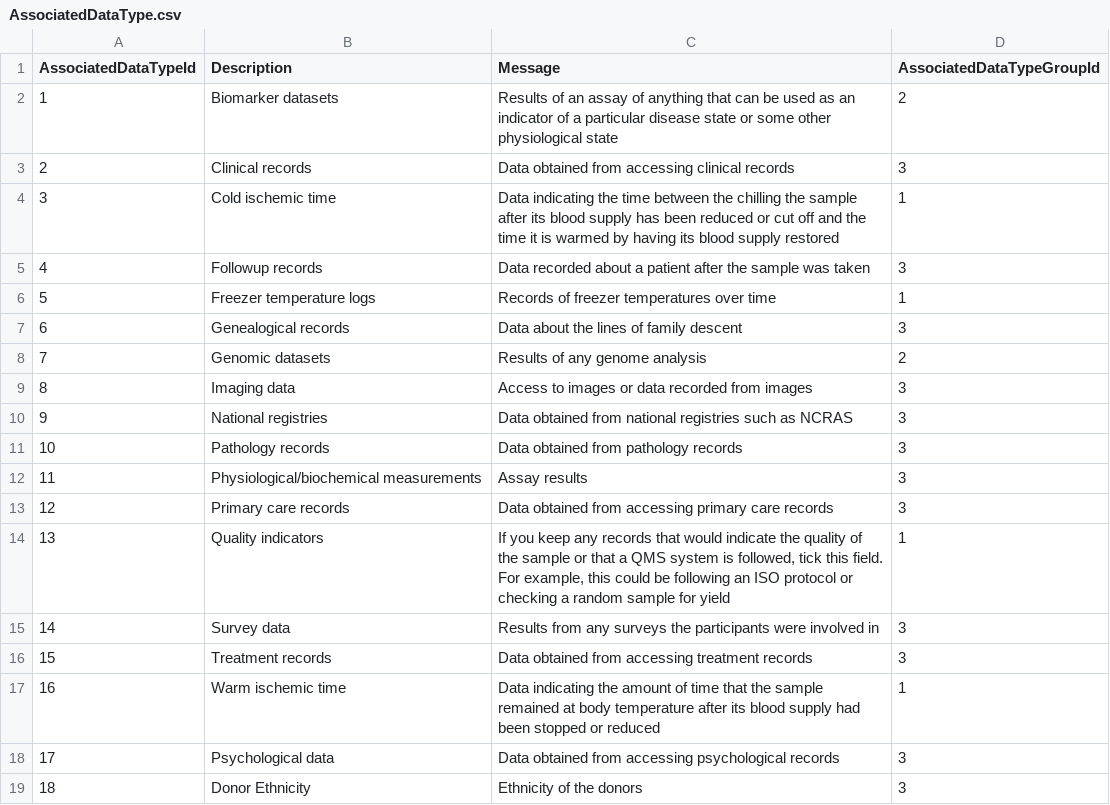
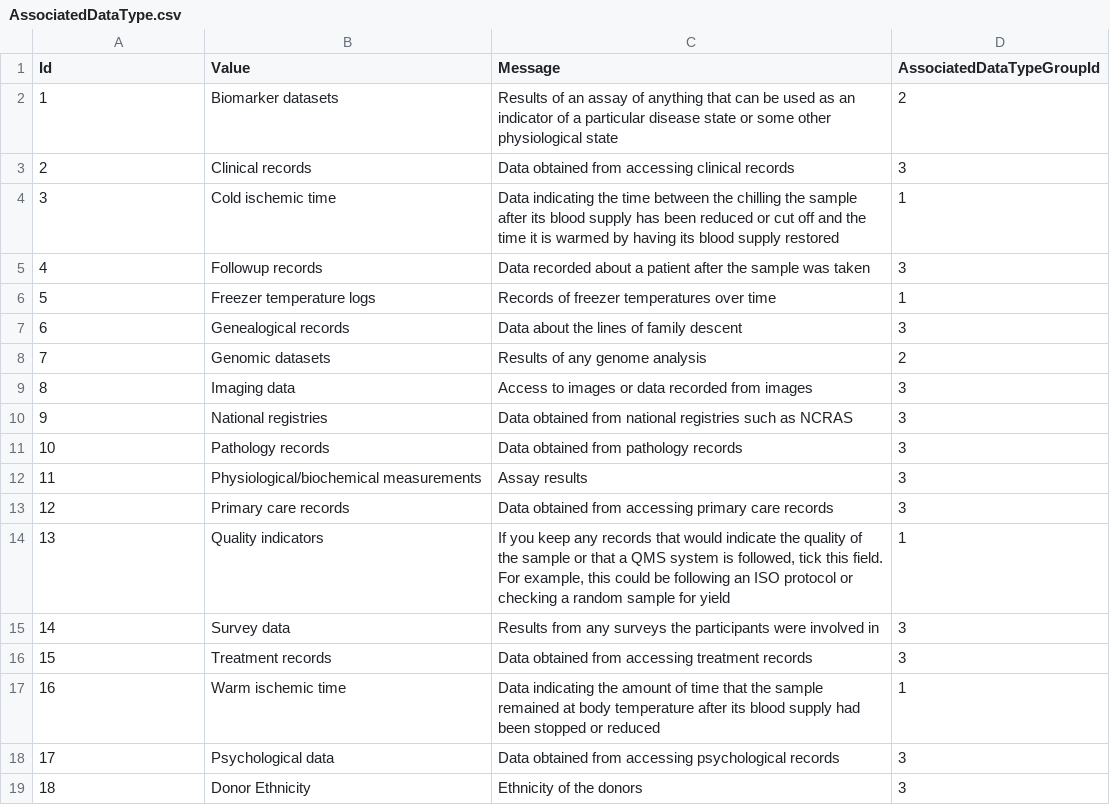
Before and after one commit to biobankinguk/biobankinguk, a CSV file: sample-seed-data/AssociatedDataType.csv, drawn as a sheet.

Commit message:
Updated all example seed data to use updated ref data types

```diff
--- a/sample-seed-data/AssociatedDataType.csv
+++ b/sample-seed-data/AssociatedDataType.csv
@@ -1,2 +1,2 @@
-AssociatedDataTypeId,Description,Message,AssociatedDataTypeGroupId
+Id,Value,Message,AssociatedDataTypeGroupId
 1,Biomarker datasets,Results of an assay of anything that can be used as an indicator of a particular disease state or some other physiological state,2
```
Also changed, not shown: sample-seed-data/AgeRange.csv, sample-seed-data/DonorCount.csv, 22 other files.
